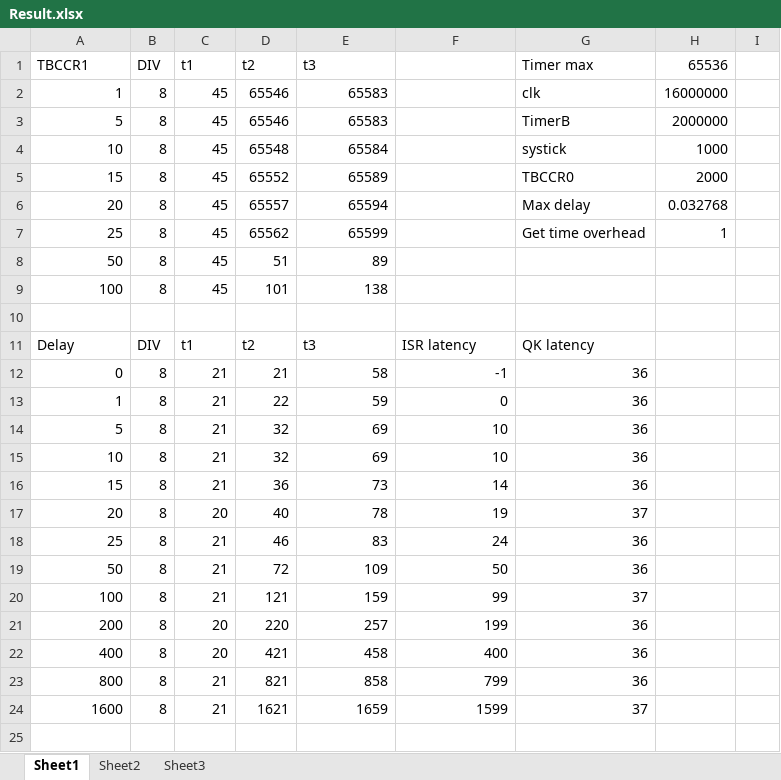
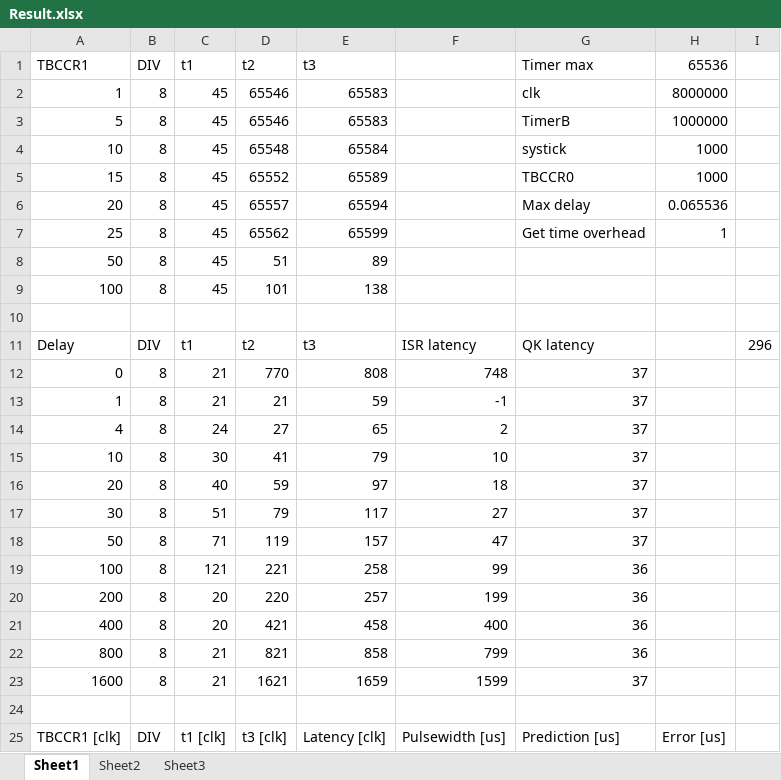
Before and after one commit to henrychoi/realtime, an Excel workbook: uC/MSP430/QKNLatency/Result.xlsx, sheet Sheet1, drawn as a sheet; only a part is shown; values as stored, in another font and other column widths than the file's, no borders; charts and pictures and table styles not drawn; removed rows and columns are numbered as before the commit, all else as after; the diff covers the shown part only; the diff names each change by its address in the sheet, - before the commit and + after, or states it on an @@ line.

Commit message:
Use DIV_1 instead of DIV_8; DIV_1 gave more comprehendable results.

```diff
--- a/uC/MSP430/QKNLatency/Result.xlsx (sheet Sheet1)
+++ b/uC/MSP430/QKNLatency/Result.xlsx (sheet Sheet1)
-H2 (65536): 16000000
+H2 (65536): 8000000
-H3 (65536): 2000000
+H3 (65536): 1000000
-H5 (65536): 2000
+H5 (65536): 1000
-H6 (65536): 0.032768
+H6 (65536): 0.065536
-I11: (empty)
+I11: 296
-D12 (t2): 21
+D12 (t2): 770
-E12 (t3): 58
+E12 (t3): 808
-F12: -1
+F12: 748
-G12:G13 (Timer max): 36
+G12:G13 (Timer max): 37
-D13 (t2): 22
+D13 (t2): 21
-F13: 0
+F13: -1
-row 14: 5 | 8 | 21 | 32 | 69 | 10 | 36
+row 14: 4 | 8 | 24 | 27 | 65 | 2 | 37
-C15 (t1): 21
+C15 (t1): 30
-D15 (t2): 32
+D15 (t2): 41
-E15 (t3): 69
+E15 (t3): 79
-G15 (Timer max): 36
+G15 (Timer max): 37
-row 16: 15 | 8 | 21 | 36 | 73 | 14 | 36
-C16 (t1): 20
+C16 (t1): 40
-D16 (t2): 40
+D16 (t2): 59
-E16 (t3): 78
+E16 (t3): 97
-F16: 19
+F16: 18
-row 18: 25 | 8 | 21 | 46 | 83 | 24 | 36
-row 19: 50 | 8 | 21 | 72 | 109 | 50 | 36
+row 17: 30 | 8 | 51 | 79 | 117 | 27 | 37
+row 18: 50 | 8 | 71 | 119 | 157 | 47 | 37
-C19 (t1): 21
+C19 (t1): 121
-D19 (t2): 121
+D19 (t2): 221
-E19 (t3): 159
+E19 (t3): 258
-G19 (Timer max): 37
+G19 (Timer max): 36
+row 24: (empty)
+row 25: TBCCR1 [clk] | DIV | t1 [clk] | t3 [clk] | Latency [clk] | Pulsewidth [us] | Prediction [us] | Error [us]
```
Also changed, not shown: 12 added rows elsewhere in this sheet, charts or pictures, 2 other files.
